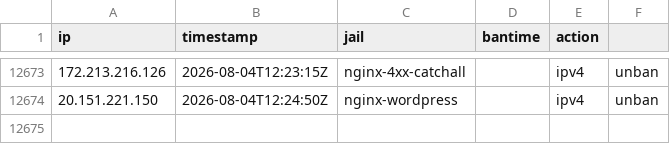
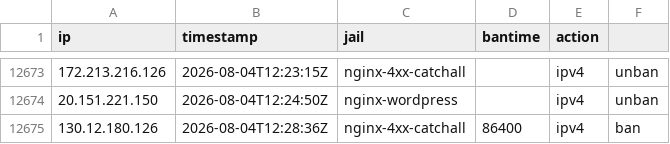
Before and after one commit to perrins-p/EDL, a CSV file: tarpit-log.csv, drawn as a sheet; only a part is shown, gaps mark what is left out; the diff names each change by its address in the sheet, - before the commit and + after, or states it on an @@ line.

Commit message:
ban 130.12.180.126 (nginx-4xx-catchall, 86400s)

```diff
--- a/tarpit-log.csv
+++ b/tarpit-log.csv
+row 12675: 130.12.180.126 | 2026-08-04T12:28:36Z | nginx-4xx-catchall | 86400 | ipv4 | ban
```
Also changed, not shown: 2 other files.
